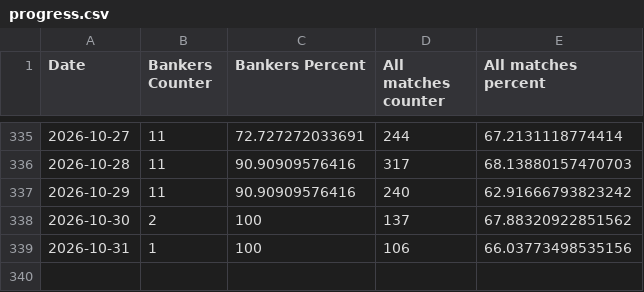
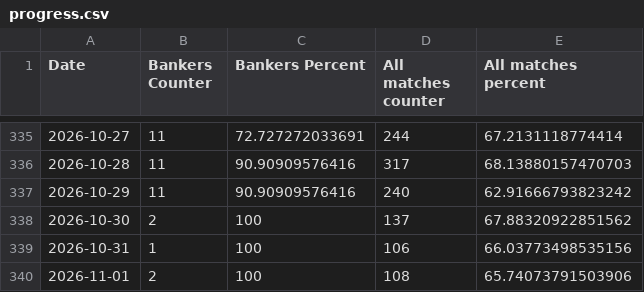
Before and after one commit to Dani-Ionescu/tennispredictions-ai-data, a CSV file: progress.csv, drawn as a sheet; only a part is shown, gaps mark what is left out; the diff names each change by its address in the sheet, - before the commit and + after, or states it on an @@ line.

```diff
--- a/progress.csv
+++ b/progress.csv
+row 340: 2026-11-01 | 2 | 100 | 108 | 65.74073791503906
```
Also changed, not shown: 1 other file.
